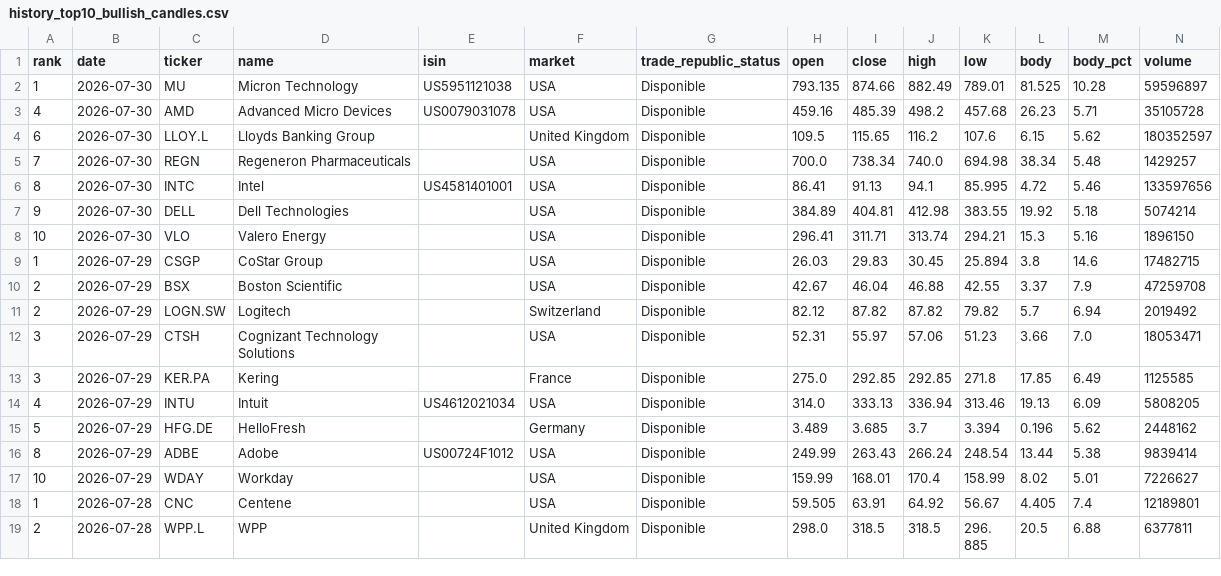
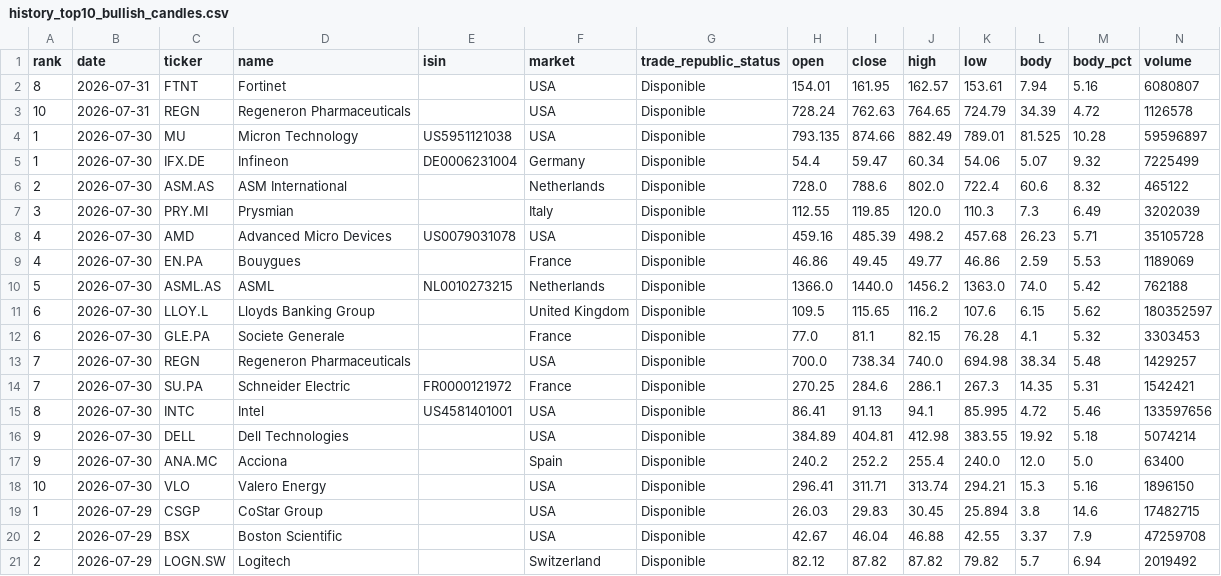
Before and after one commit to instialejandro-stack/stock-candle-scanner-actions, a CSV file: output/history_top10_bullish_candles.csv, drawn as a sheet; only a part is shown; the shorter side is filled out with more unchanged rows.

```diff
--- a/output/history_top10_bullish_candles.csv
+++ b/output/history_top10_bullish_candles.csv
@@ -1,8 +1,18 @@
 rank,date,ticker,name,isin,market,trade_republic_status,open,close,high,low,body,body_pct,volume
+8,2026-07-31,FTNT,Fortinet,,USA,Disponible,154.01,161.95,162.57,153.61,7.94,5.16,6080807
+10,2026-07-31,REGN,Regeneron Pharmaceuticals,,USA,Disponible,728.24,762.63,764.65,724.79,34.39,4.72,1126578
 1,2026-07-30,MU,Micron Technology,US5951121038,USA,Disponible,793.135,874.66,882.49,789.01,81.525,10.28,59596897
+1,2026-07-30,IFX.DE,Infineon,DE0006231004,Germany,Disponible,54.4,59.47,60.34,54.06,5.07,9.32,7225499
+2,2026-07-30,ASM.AS,ASM International,,Netherlands,Disponible,728.0,788.6,802.0,722.4,60.6,8.32,465122
+3,2026-07-30,PRY.MI,Prysmian,,Italy,Disponible,112.55,119.85,120.0,110.3,7.3,6.49,3202039
 4,2026-07-30,AMD,Advanced Micro Devices,US0079031078,USA,Disponible,459.16,485.39,498.2,457.68,26.23,5.71,35105728
+4,2026-07-30,EN.PA,Bouygues,,France,Disponible,46.86,49.45,49.77,46.86,2.59,5.53,1189069
+5,2026-07-30,ASML.AS,ASML,NL0010273215,Netherlands,Disponible,1366.0,1440.0,1456.2,1363.0,74.0,5.42,762188
 6,2026-07-30,LLOY.L,Lloyds Banking Group,,United Kingdom,Disponible,109.5,115.65,116.2,107.6,6.15,5.62,180352597
+6,2026-07-30,GLE.PA,Societe Generale,,France,Disponible,77.0,81.1,82.15,76.28,4.1,5.32,3303453
 7,2026-07-30,REGN,Regeneron Pharmaceuticals,,USA,Disponible,700.0,738.34,740.0,694.98,38.34,5.48,1429257
+7,2026-07-30,SU.PA,Schneider Electric,FR0000121972,France,Disponible,270.25,284.6,286.1,267.3,14.35,5.31,1542421
 8,2026-07-30,INTC,Intel,US4581401001,USA,Disponible,86.41,91.13,94.1,85.995,4.72,5.46,133597656
 9,2026-07-30,DELL,Dell Technologies,,USA,Disponible,384.89,404.81,412.98,383.55,19.92,5.18,5074214
+9,2026-07-30,ANA.MC,Acciona,,Spain,Disponible,240.2,252.2,255.4,240.0,12.0,5.0,63400
 10,2026-07-30,VLO,Valero Energy,,USA,Disponible,296.41,311.71,313.74,294.21,15.3,5.16,1896150
```
Also changed, not shown: output/history_intraday_candidates.csv, output/intraday_candidates.csv, 2 other files.
